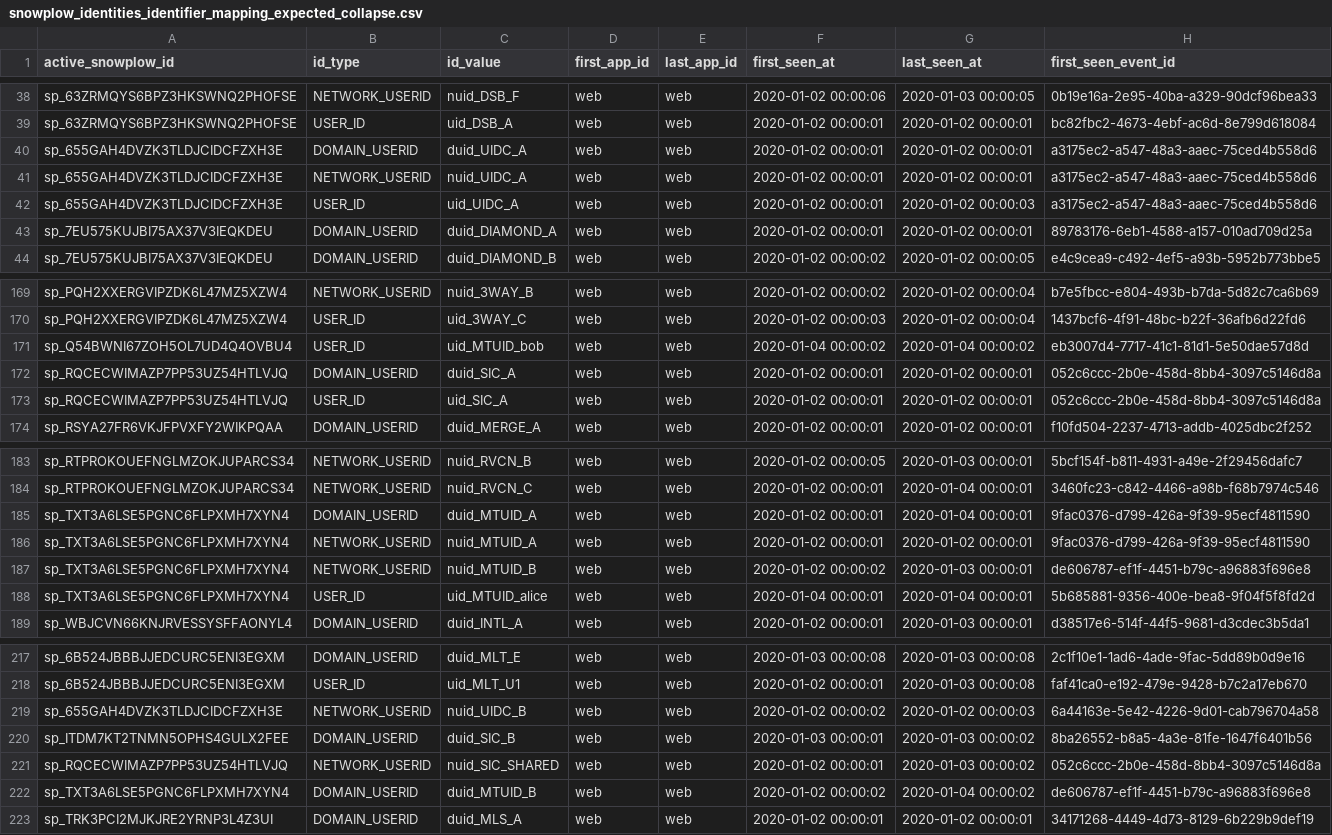
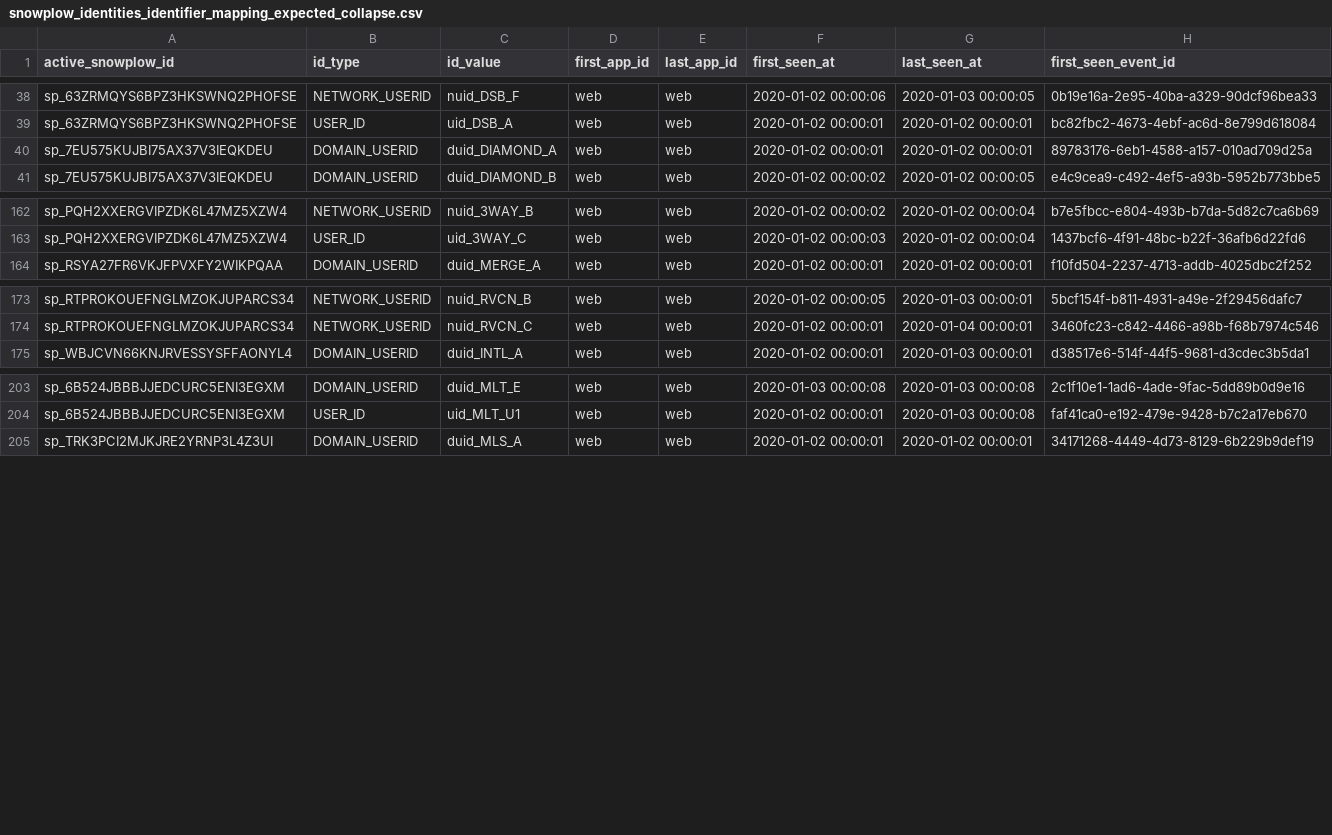
Before and after one commit to snowplow-incubator/dbt-snowplow-identities, a CSV file: integration_tests/data/expected/snowplow_identities_identifier_mapping_expected_collapse.csv, drawn as a sheet; only a part is shown, gaps mark what is left out; the diff covers the shown part only.

```diff
--- a/integration_tests/data/expected/snowplow_identities_identifier_mapping_expected_collapse.csv
+++ b/integration_tests/data/expected/snowplow_identities_identifier_mapping_expected_collapse.csv
@@ -39,5 +39,2 @@ sp_63ZRMQYS6BPZ3HKSWNQ2PHOFSE,NETWORK_USERID,nuid_DSB_F,web,web,2020-01-02 00:00
 sp_63ZRMQYS6BPZ3HKSWNQ2PHOFSE,USER_ID,uid_DSB_A,web,web,2020-01-02 00:00:01,2020-01-02 00:00:01,bc82fbc2-4673-4ebf-ac6d-8e799d618084
-sp_655GAH4DVZK3TLDJCIDCFZXH3E,DOMAIN_USERID,duid_UIDC_A,web,web,2020-01-02 00:00:01,2020-01-02 00:00:01,a3175ec2-a547-48a3-aaec-75ced4b558d6
-sp_655GAH4DVZK3TLDJCIDCFZXH3E,NETWORK_USERID,nuid_UIDC_A,web,web,2020-01-02 00:00:01,2020-01-02 00:00:01,a3175ec2-a547-48a3-aaec-75ced4b558d6
-sp_655GAH4DVZK3TLDJCIDCFZXH3E,USER_ID,uid_UIDC_A,web,web,2020-01-02 00:00:01,2020-01-02 00:00:03,a3175ec2-a547-48a3-aaec-75ced4b558d6
 sp_7EU575KUJBI75AX37V3IEQKDEU,DOMAIN_USERID,duid_DIAMOND_A,web,web,2020-01-02 00:00:01,2020-01-02 00:00:01,89783176-6eb1-4588-a157-010ad709d25a
@@ -170,5 +163,2 @@ sp_PQH2XXERGVIPZDK6L47MZ5XZW4,NETWORK_USERID,nuid_3WAY_B,web,web,2020-01-02 00:0
 sp_PQH2XXERGVIPZDK6L47MZ5XZW4,USER_ID,uid_3WAY_C,web,web,2020-01-02 00:00:03,2020-01-02 00:00:04,1437bcf6-4f91-48bc-b22f-36afb6d22fd6
-sp_Q54BWNI67ZOH5OL7UD4Q4OVBU4,USER_ID,uid_MTUID_bob,web,web,2020-01-04 00:00:02,2020-01-04 00:00:02,eb3007d4-7717-41c1-81d1-5e50dae57d8d
-sp_RQCECWIMAZP7PP53UZ54HTLVJQ,DOMAIN_USERID,duid_SIC_A,web,web,2020-01-02 00:00:01,2020-01-02 00:00:01,052c6ccc-2b0e-458d-8bb4-3097c5146d8a
-sp_RQCECWIMAZP7PP53UZ54HTLVJQ,USER_ID,uid_SIC_A,web,web,2020-01-02 00:00:01,2020-01-02 00:00:01,052c6ccc-2b0e-458d-8bb4-3097c5146d8a
 sp_RSYA27FR6VKJFPVXFY2WIKPQAA,DOMAIN_USERID,duid_MERGE_A,web,web,2020-01-02 00:00:01,2020-01-02 00:00:01,f10fd504-2237-4713-addb-4025dbc2f252
@@ -184,6 +174,2 @@ sp_RTPROKOUEFNGLMZOKJUPARCS34,NETWORK_USERID,nuid_RVCN_B,web,web,2020-01-02 00:0
 sp_RTPROKOUEFNGLMZOKJUPARCS34,NETWORK_USERID,nuid_RVCN_C,web,web,2020-01-02 00:00:01,2020-01-04 00:00:01,3460fc23-c842-4466-a98b-f68b7974c546
-sp_TXT3A6LSE5PGNC6FLPXMH7XYN4,DOMAIN_USERID,duid_MTUID_A,web,web,2020-01-02 00:00:01,2020-01-04 00:00:01,9fac0376-d799-426a-9f39-95ecf4811590
-sp_TXT3A6LSE5PGNC6FLPXMH7XYN4,NETWORK_USERID,nuid_MTUID_A,web,web,2020-01-02 00:00:01,2020-01-02 00:00:01,9fac0376-d799-426a-9f39-95ecf4811590
-sp_TXT3A6LSE5PGNC6FLPXMH7XYN4,NETWORK_USERID,nuid_MTUID_B,web,web,2020-01-02 00:00:02,2020-01-03 00:00:01,de606787-ef1f-4451-b79c-a96883f696e8
-sp_TXT3A6LSE5PGNC6FLPXMH7XYN4,USER_ID,uid_MTUID_alice,web,web,2020-01-04 00:00:01,2020-01-04 00:00:01,5b685881-9356-400e-bea8-9f04f5f8fd2d
 sp_WBJCVN66KNJRVESSYSFFAONYL4,DOMAIN_USERID,duid_INTL_A,web,web,2020-01-02 00:00:01,2020-01-03 00:00:01,d38517e6-514f-44f5-9681-d3cdec3b5da1
@@ -218,6 +204,2 @@ sp_6B524JBBBJJEDCURC5ENI3EGXM,DOMAIN_USERID,duid_MLT_E,web,web,2020-01-03 00:00:
 sp_6B524JBBBJJEDCURC5ENI3EGXM,USER_ID,uid_MLT_U1,web,web,2020-01-02 00:00:01,2020-01-03 00:00:08,faf41ca0-e192-479e-9428-b7c2a17eb670
-sp_655GAH4DVZK3TLDJCIDCFZXH3E,NETWORK_USERID,nuid_UIDC_B,web,web,2020-01-02 00:00:02,2020-01-02 00:00:03,6a44163e-5e42-4226-9d01-cab796704a58
-sp_ITDM7KT2TNMN5OPHS4GULX2FEE,DOMAIN_USERID,duid_SIC_B,web,web,2020-01-03 00:00:01,2020-01-03 00:00:02,8ba26552-b8a5-4a3e-81fe-1647f6401b56
-sp_RQCECWIMAZP7PP53UZ54HTLVJQ,NETWORK_USERID,nuid_SIC_SHARED,web,web,2020-01-02 00:00:01,2020-01-03 00:00:02,052c6ccc-2b0e-458d-8bb4-3097c5146d8a
-sp_TXT3A6LSE5PGNC6FLPXMH7XYN4,DOMAIN_USERID,duid_MTUID_B,web,web,2020-01-02 00:00:02,2020-01-04 00:00:02,de606787-ef1f-4451-b79c-a96883f696e8
 sp_TRK3PCI2MJKJRE2YRNP3L4Z3UI,DOMAIN_USERID,duid_MLS_A,web,web,2020-01-02 00:00:01,2020-01-02 00:00:01,34171268-4449-4d73-8129-6b229b9def19
```
Also changed, not shown: 4 removed rows elsewhere in this file, 6 other files.
